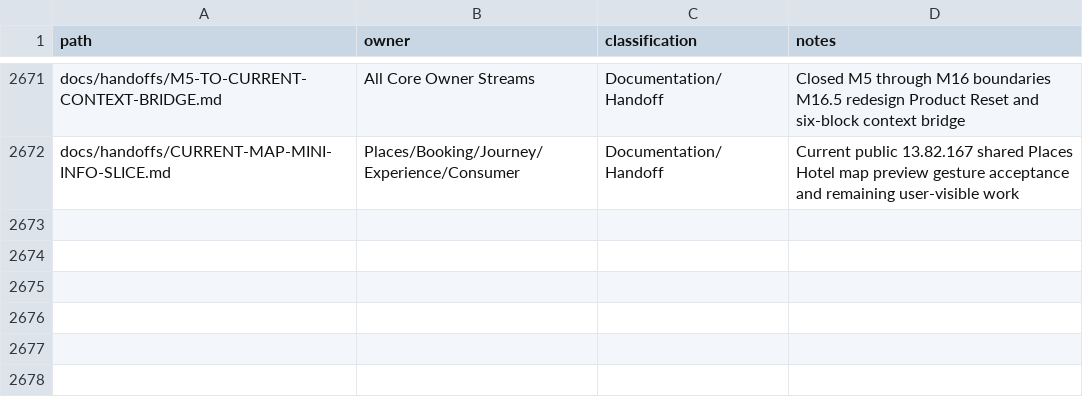
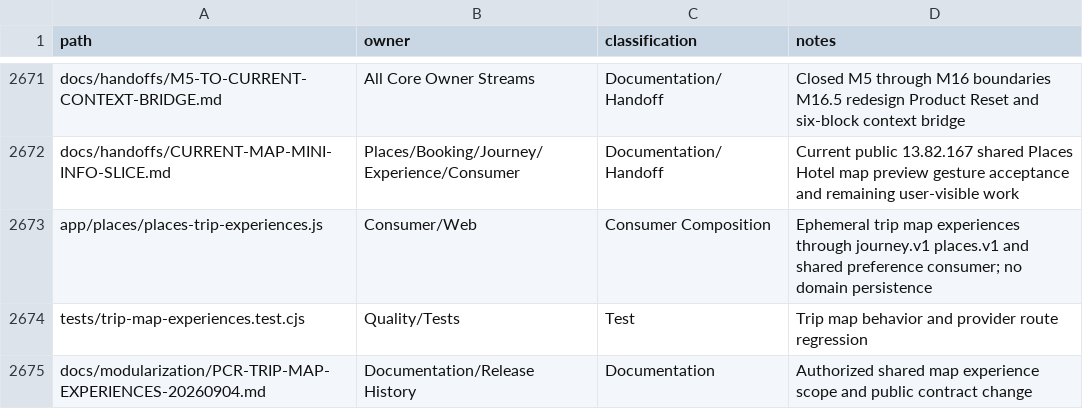
Before and after one commit to fklaas/luvia, a CSV file: docs/modularization/FILE-OWNERSHIP.csv, drawn as a sheet; only a part is shown, gaps mark what is left out; the diff names each change by its address in the sheet, - before the commit and + after, or states it on an @@ line.

Commit message:
feat(places): add shared trip map experiences and complete filter evidence

```diff
--- a/docs/modularization/FILE-OWNERSHIP.csv
+++ b/docs/modularization/FILE-OWNERSHIP.csv
+row 2673: app/places/places-trip-experiences.js | Consumer/Web | Consumer Composition | Ephemeral trip map experiences through journey.v1 places.v1 and shared preference consumer; no domain persistence
+row 2674: tests/trip-map-experiences.test.cjs | Quality/Tests | Test | Trip map behavior and provider route regression
+row 2675: docs/modularization/PCR-TRIP-MAP-EXPERIENCES-20260904.md | Documentation/Release History | Documentation | Authorized shared map experience scope and public contract change
```
Also changed, not shown: 55 other files.
